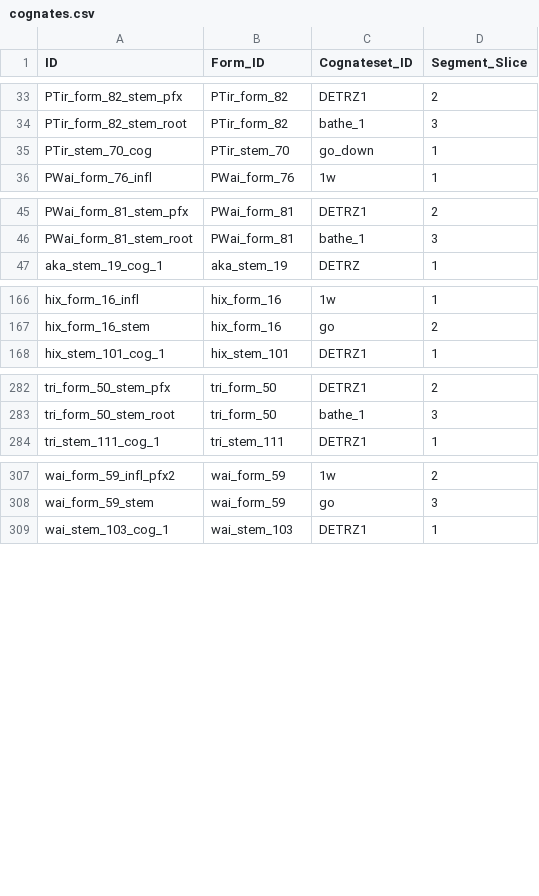
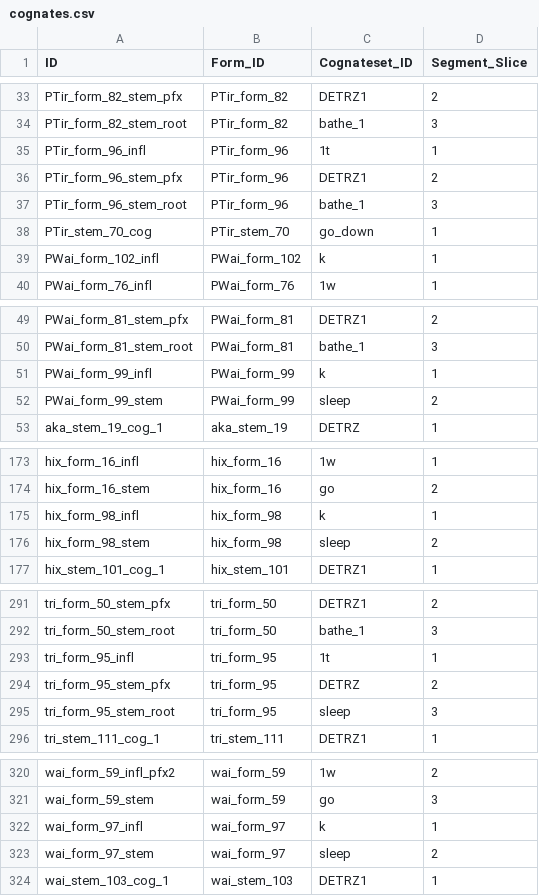
Before and after one commit to fmatter/cariban_irregular_1, a CSV file: data/cldf/cognates.csv, drawn as a sheet; only a part is shown, gaps mark what is left out; the diff covers the shown part only.

```diff
--- a/data/cldf/cognates.csv
+++ b/data/cldf/cognates.csv
@@ -34,3 +34,7 @@ PTir_form_82_stem_pfx,PTir_form_82,DETRZ1,2
 PTir_form_82_stem_root,PTir_form_82,bathe_1,3
+PTir_form_96_infl,PTir_form_96,1t,1
+PTir_form_96_stem_pfx,PTir_form_96,DETRZ1,2
+PTir_form_96_stem_root,PTir_form_96,bathe_1,3
 PTir_stem_70_cog,PTir_stem_70,go_down,1
+PWai_form_102_infl,PWai_form_102,k,1
 PWai_form_76_infl,PWai_form_76,1w,1
@@ -46,2 +50,4 @@ PWai_form_81_stem_pfx,PWai_form_81,DETRZ1,2
 PWai_form_81_stem_root,PWai_form_81,bathe_1,3
+PWai_form_99_infl,PWai_form_99,k,1
+PWai_form_99_stem,PWai_form_99,sleep,2
 aka_stem_19_cog_1,aka_stem_19,DETRZ,1
@@ -167,2 +174,4 @@ hix_form_16_infl,hix_form_16,1w,1
 hix_form_16_stem,hix_form_16,go,2
+hix_form_98_infl,hix_form_98,k,1
+hix_form_98_stem,hix_form_98,sleep,2
 hix_stem_101_cog_1,hix_stem_101,DETRZ1,1
@@ -283,2 +292,5 @@ tri_form_50_stem_pfx,tri_form_50,DETRZ1,2
 tri_form_50_stem_root,tri_form_50,bathe_1,3
+tri_form_95_infl,tri_form_95,1t,1
+tri_form_95_stem_pfx,tri_form_95,DETRZ,2
+tri_form_95_stem_root,tri_form_95,sleep,3
 tri_stem_111_cog_1,tri_stem_111,DETRZ1,1
@@ -308,2 +321,4 @@ wai_form_59_infl_pfx2,wai_form_59,1w,2
 wai_form_59_stem,wai_form_59,go,3
+wai_form_97_infl,wai_form_97,k,1
+wai_form_97_stem,wai_form_97,sleep,2
 wai_stem_103_cog_1,wai_stem_103,DETRZ1,1
```
Also changed, not shown: 2 added rows elsewhere in this file, data/cldf/forms.csv, data/cldf/parameters.csv, 2 other files.
